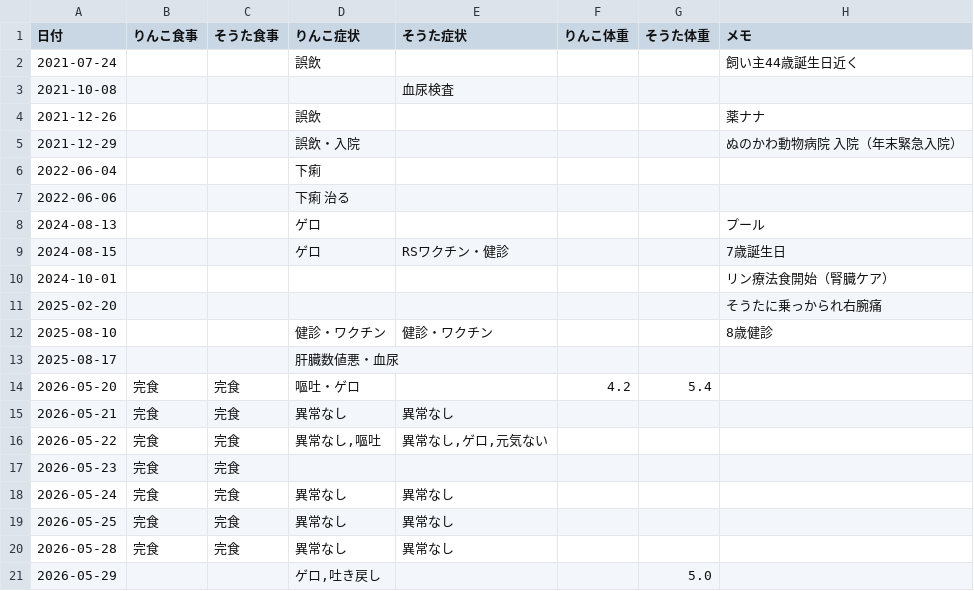
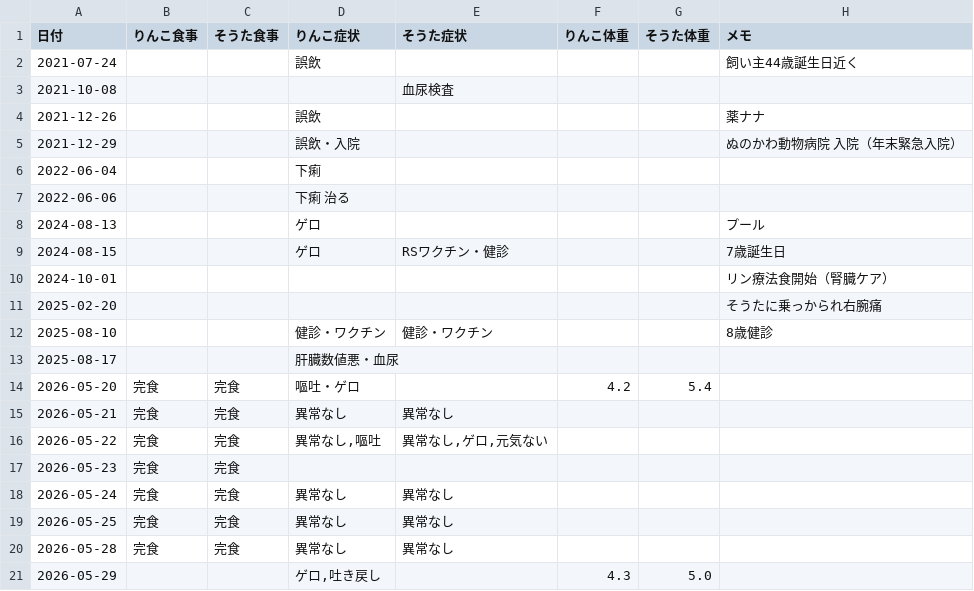
Before and after one commit to zeph94zeph/health-weather-cats, a CSV file: 猫の健康記録.csv, drawn as a sheet.

Commit message:
🐱 2026-05-29 りんこ　4.3

```diff
--- a/猫の健康記録.csv
+++ b/猫の健康記録.csv
@@ -20,2 +20,2 @@
 2026-05-28,完食,完食,異常なし,異常なし,,,
-2026-05-29,,,"ゲロ,吐き戻し",,,5.0,
+2026-05-29,,,"ゲロ,吐き戻し",,4.3,5.0,
```
